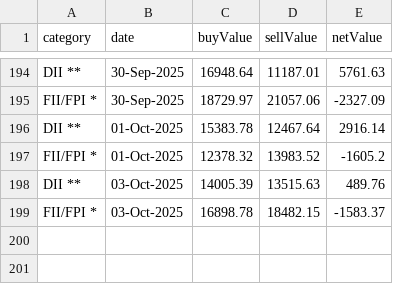
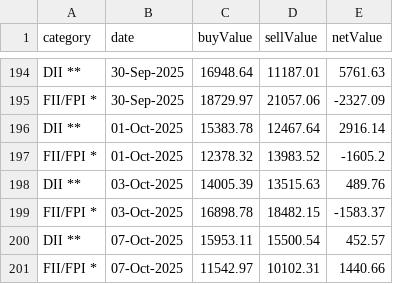
Before and after one commit to senthilkumarimuth/metrices, a CSV file: data/fii_dii_buy_sell_data.csv, drawn as a sheet; only a part is shown, gaps mark what is left out.

```diff
--- a/data/fii_dii_buy_sell_data.csv
+++ b/data/fii_dii_buy_sell_data.csv
@@ -199 +199,3 @@ DII **,03-Oct-2025,14005.39,13515.63,489.76
 FII/FPI *,03-Oct-2025,16898.78,18482.15,-1583.37
+DII **,07-Oct-2025,15953.11,15500.54,452.57
+FII/FPI *,07-Oct-2025,11542.97,10102.31,1440.66
```
Also changed, not shown: data/gold_price_data.csv, data/usd_to_inr_exchange_rate.csv, 4 other files.
